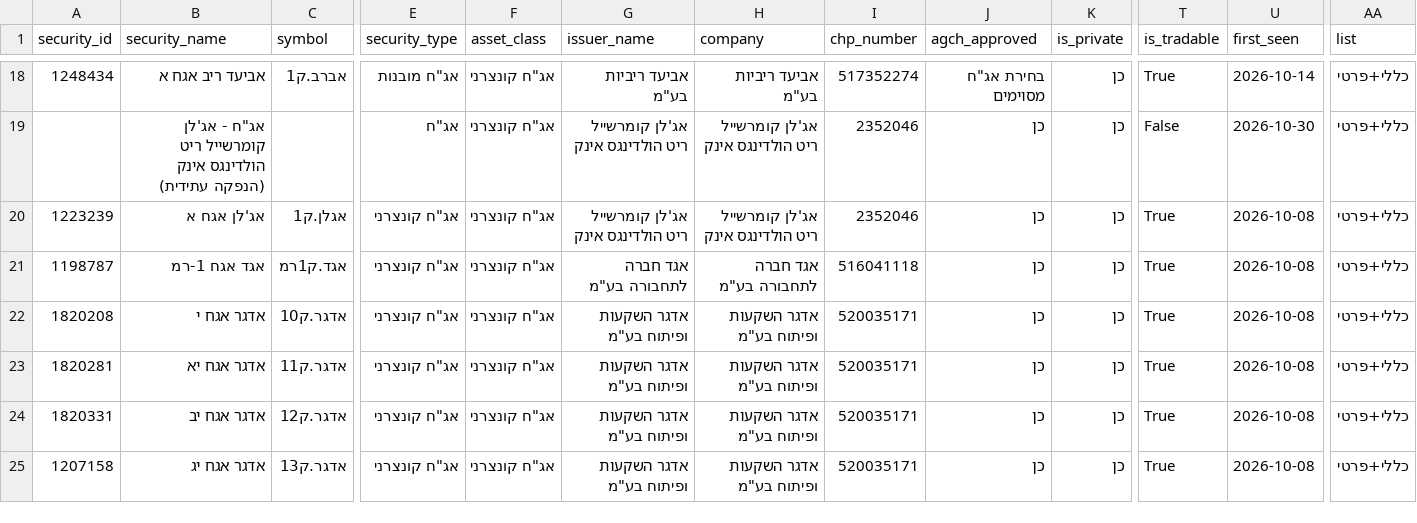
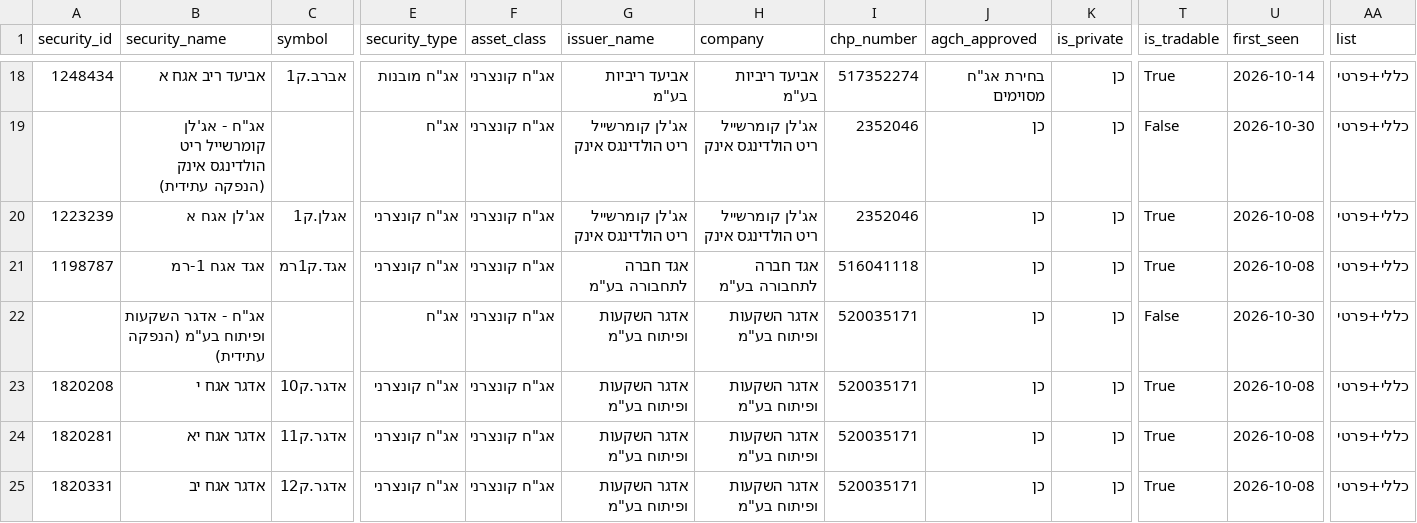
Before and after one commit to Revach123/HARAV_LEVIN, a CSV file: data/bonds_list/bonds_all.csv, drawn as a sheet; only a part is shown, gaps mark what is left out; the shorter side is filled out with more unchanged rows; rows hold the shown columns only; the diff names each change by its address in the sheet, - before the commit and + after, or states it on an @@ line.

```diff
--- a/data/bonds_list/bonds_all.csv
+++ b/data/bonds_list/bonds_all.csv
+row 22:  | אג"ח - אדגר השקעות ופיתוח בע"מ (הנפקה עתידית) |  | אג"ח | אג"ח קונצרני | אדגר השקעות ופיתוח בע"מ | אדגר השקעות ופיתוח בע"מ | 520035171 | כן | כן | False | 2026-10-30 | כללי+פרטי
```
Also changed, not shown: data/bonds_list/bonds_general.csv, data/bonds_list/bonds_private.csv, 5 other files.
